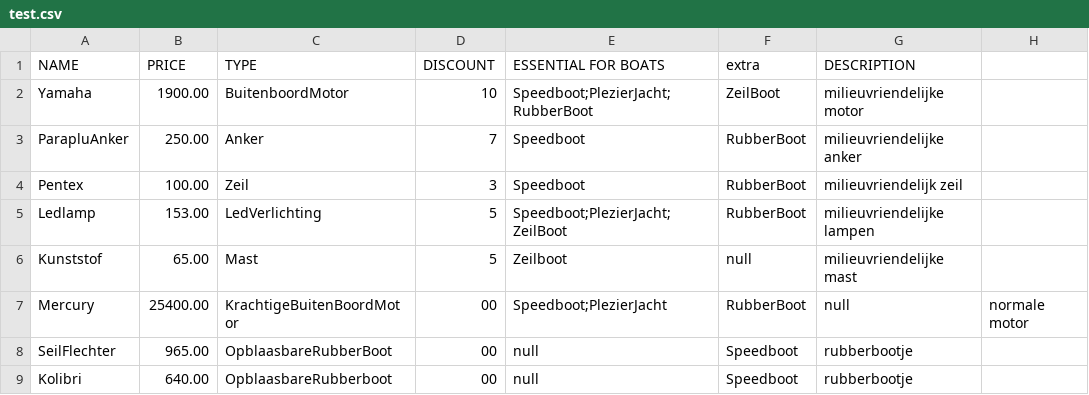
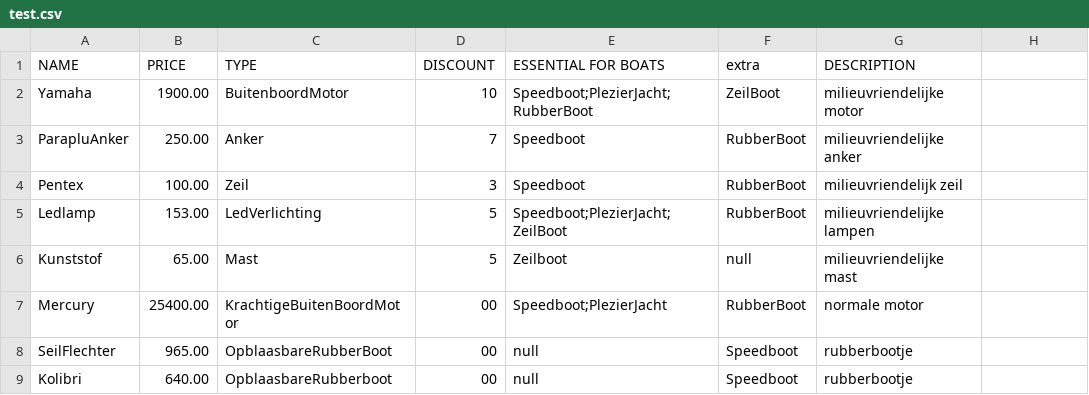
Before and after one commit to 22082476/Shipflex, a CSV file: src/data/test.csv, drawn as a sheet; only a part is shown.

Commit message:
Update test.csv

```diff
--- a/src/data/test.csv
+++ b/src/data/test.csv
@@ -6,3 +6,3 @@ Ledlamp,153.00,LedVerlichting,5,Speedboot;PlezierJacht;ZeilBoot,RubberBoot,milie
 Kunststof,65.00,Mast,5,Zeilboot,null,milieuvriendelijke mast
-Mercury,25400.00,KrachtigeBuitenBoordMotor,00,Speedboot;PlezierJacht,RubberBoot,null,normale motor
+Mercury,25400.00,KrachtigeBuitenBoordMotor,00,Speedboot;PlezierJacht,RubberBoot,normale motor
 SeilFlechter,965.00,OpblaasbareRubberBoot,00,null,Speedboot,rubberbootje
```
